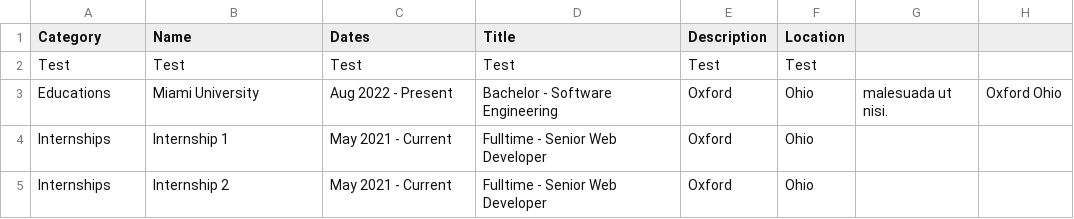
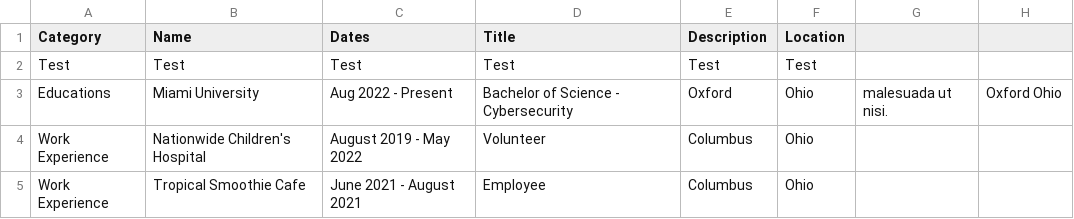
Before and after one commit to ellswoew/ellswoew.github.io, a CSV file: files/experiences.csv, drawn as a sheet.

```diff
--- a/files/experiences.csv
+++ b/files/experiences.csv
@@ -2,4 +2,4 @@ Category,Name,Dates,Title,Description,Location
 Test,Test,Test,Test,Test,Test
-Educations,Miami University,Aug 2022 - Present, Bachelor - Software Engineering, Oxford , Ohio, malesuada ut nisi., Oxford Ohio
-Internships,Internship 1, May 2021 - Current, Fulltime - Senior Web Developer, Oxford, Ohio
-Internships,Internship 2, May 2021 - Current, Fulltime - Senior Web Developer, Oxford, Ohio
+Educations,Miami University,Aug 2022 - Present, Bachelor of Science - Cybersecurity, Oxford , Ohio, malesuada ut nisi., Oxford Ohio
+Work Experience,Nationwide Children's Hospital, August 2019 - May 2022, Volunteer, Columbus, Ohio
+Work Experience,Tropical Smoothie Cafe, June 2021 - August 2021, Employee, Columbus, Ohio
```
Also changed, not shown: 1 other file.
